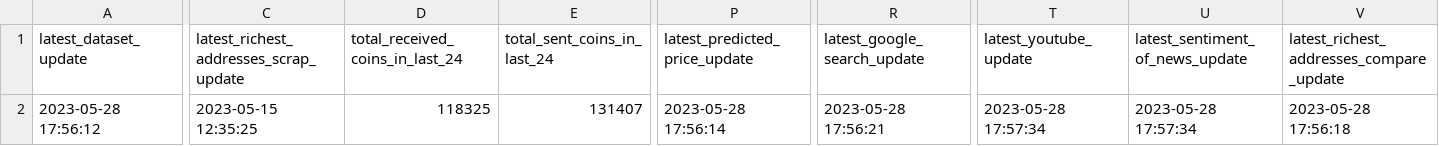
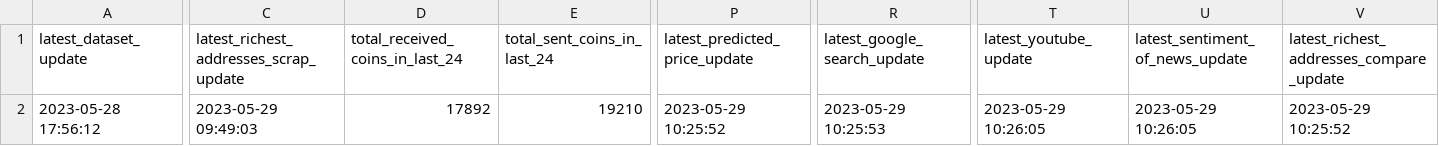
Before and after one commit to williamnordberg/adam_trader, a CSV file: data/latest_info_saved.csv, drawn as a sheet; only a part is shown, gaps mark what is left out; the diff covers the shown part only; the diff names each change by its address in the sheet, - before the commit and + after, or states it on an @@ line.

```diff
--- a/data/latest_info_saved.csv
+++ b/data/latest_info_saved.csv
-C2: 2023-05-15 12:35:25
+C2: 2023-05-29 09:49:03
-D2 (total_received_coins_in_last_24): 118325
+D2 (total_received_coins_in_last_24): 17892
-E2 (total_sent_coins_in_last_24): 131407
+E2 (total_sent_coins_in_last_24): 19210
-P2 (latest_predicted_price_update): 2023-05-28 17:56:14
+P2 (latest_predicted_price_update): 2023-05-29 10:25:52
-R2 (latest_google_search_update): 2023-05-28 17:56:21
+R2 (latest_google_search_update): 2023-05-29 10:25:53
-T2 (latest_youtube_update): 2023-05-28 17:57:34
+T2 (latest_youtube_update): 2023-05-29 10:26:05
-U2 (latest_sentiment_of_news_update): 2023-05-28 17:57:34
+U2 (latest_sentiment_of_news_update): 2023-05-29 10:26:05
-V2: 2023-05-28 17:56:18
+V2: 2023-05-29 10:25:52
```
Also changed, not shown: 3 edited cells elsewhere in this file, data/bitcoin_rich_list2000.csv, 7 other files.
